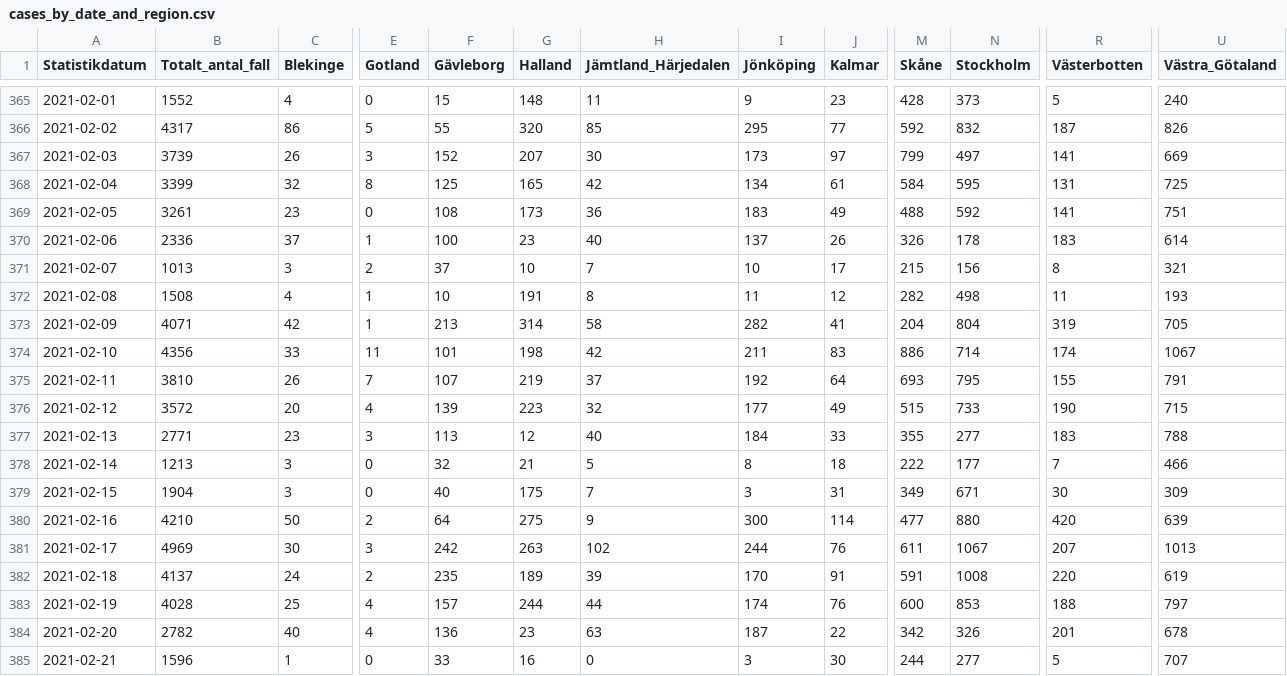
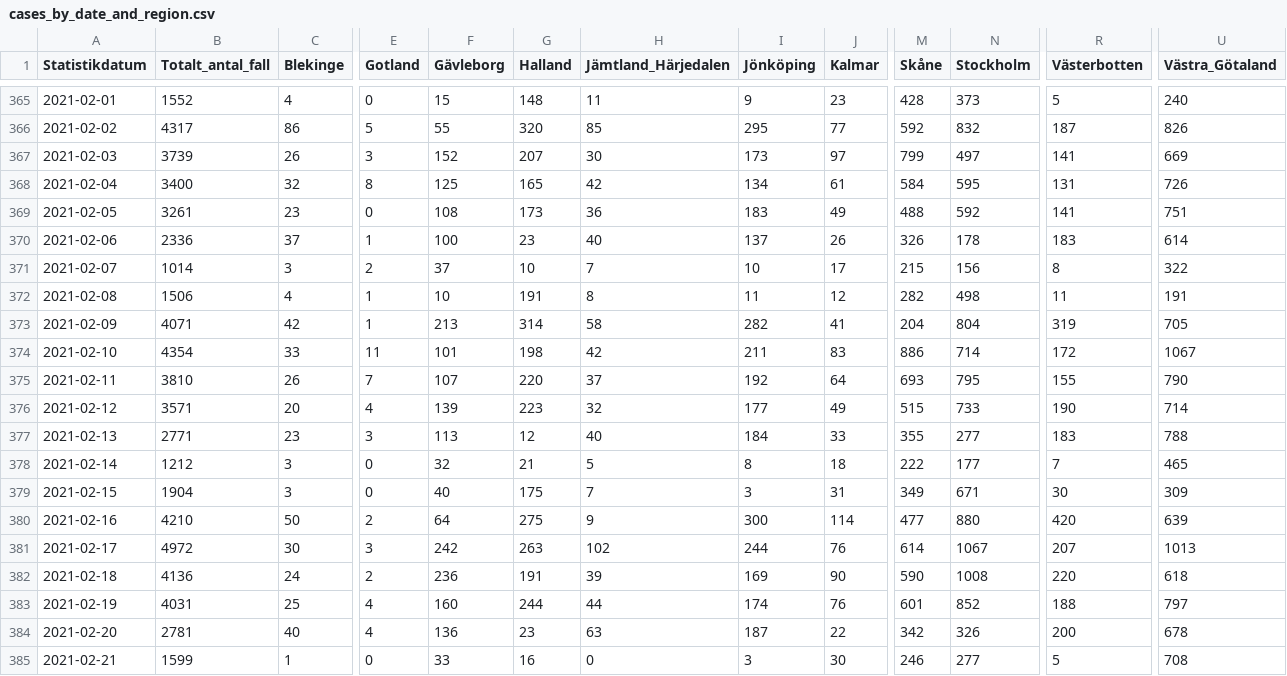
Before and after one commit to shortlisted/covid-19-sweden, a CSV file: cases_by_date_and_region.csv, drawn as a sheet; only a part is shown, gaps mark what is left out; the diff covers the shown part only; the diff names each change by its address in the sheet, - before the commit and + after, or states it on an @@ line.

Commit message:
March 02, Swedish covid-19 data

```diff
--- a/cases_by_date_and_region.csv
+++ b/cases_by_date_and_region.csv
-B368 (Totalt_antal_fall): 3399
+B368 (Totalt_antal_fall): 3400
-U368 (Västra_Götaland): 725
+U368 (Västra_Götaland): 726
-B371 (Totalt_antal_fall): 1013
+B371 (Totalt_antal_fall): 1014
-U371 (Västra_Götaland): 321
+U371 (Västra_Götaland): 322
-B372 (Totalt_antal_fall): 1508
+B372 (Totalt_antal_fall): 1506
-U372 (Västra_Götaland): 193
+U372 (Västra_Götaland): 191
-B374 (Totalt_antal_fall): 4356
+B374 (Totalt_antal_fall): 4354
-R374 (Västerbotten): 174
+R374 (Västerbotten): 172
-G375 (Halland): 219
+G375 (Halland): 220
-U375 (Västra_Götaland): 791
+U375 (Västra_Götaland): 790
-B376 (Totalt_antal_fall): 3572
+B376 (Totalt_antal_fall): 3571
-U376 (Västra_Götaland): 715
+U376 (Västra_Götaland): 714
-B378 (Totalt_antal_fall): 1213
+B378 (Totalt_antal_fall): 1212
-U378 (Västra_Götaland): 466
+U378 (Västra_Götaland): 465
-B381 (Totalt_antal_fall): 4969
+B381 (Totalt_antal_fall): 4972
-M381 (Skåne): 611
+M381 (Skåne): 614
-B382 (Totalt_antal_fall): 4137
+B382 (Totalt_antal_fall): 4136
-F382 (Gävleborg): 235
+F382 (Gävleborg): 236
-G382 (Halland): 189
+G382 (Halland): 191
-I382 (Jönköping): 170
+I382 (Jönköping): 169
-J382 (Kalmar): 91
+J382 (Kalmar): 90
-M382 (Skåne): 591
+M382 (Skåne): 590
-U382 (Västra_Götaland): 619
+U382 (Västra_Götaland): 618
-B383 (Totalt_antal_fall): 4028
+B383 (Totalt_antal_fall): 4031
-F383 (Gävleborg): 157
+F383 (Gävleborg): 160
-M383 (Skåne): 600
+M383 (Skåne): 601
-N383 (Stockholm): 853
+N383 (Stockholm): 852
-B384 (Totalt_antal_fall): 2782
+B384 (Totalt_antal_fall): 2781
-R384 (Västerbotten): 201
+R384 (Västerbotten): 200
-B385 (Totalt_antal_fall): 1596
+B385 (Totalt_antal_fall): 1599
-M385 (Skåne): 244
+M385 (Skåne): 246
-U385 (Västra_Götaland): 707
+U385 (Västra_Götaland): 708
```
Also changed, not shown: 4 added rows and 54 edited cells elsewhere in this file, ICU_by_date.csv, deaths_by_date.csv, 3 other files.
